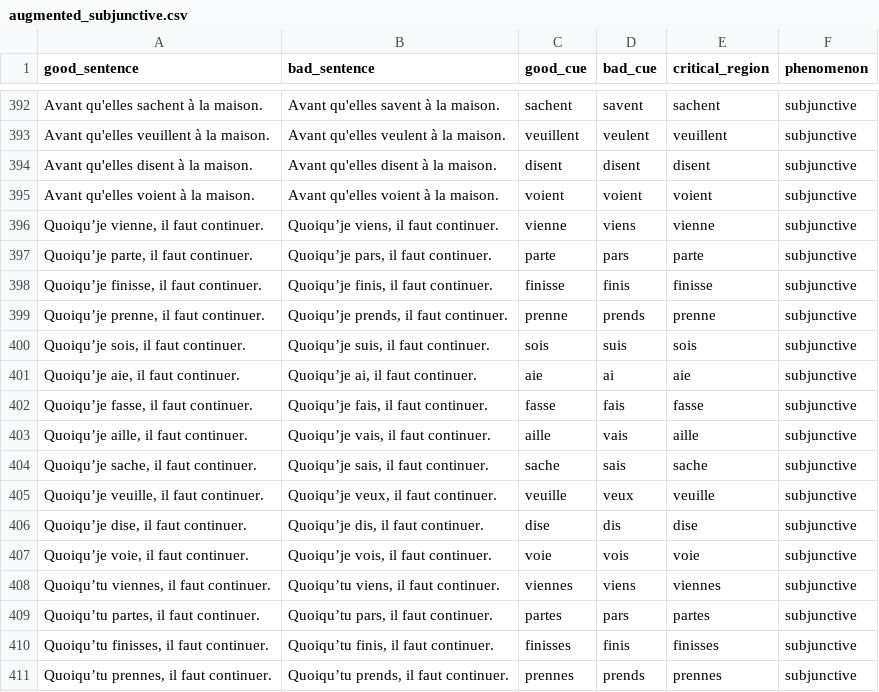
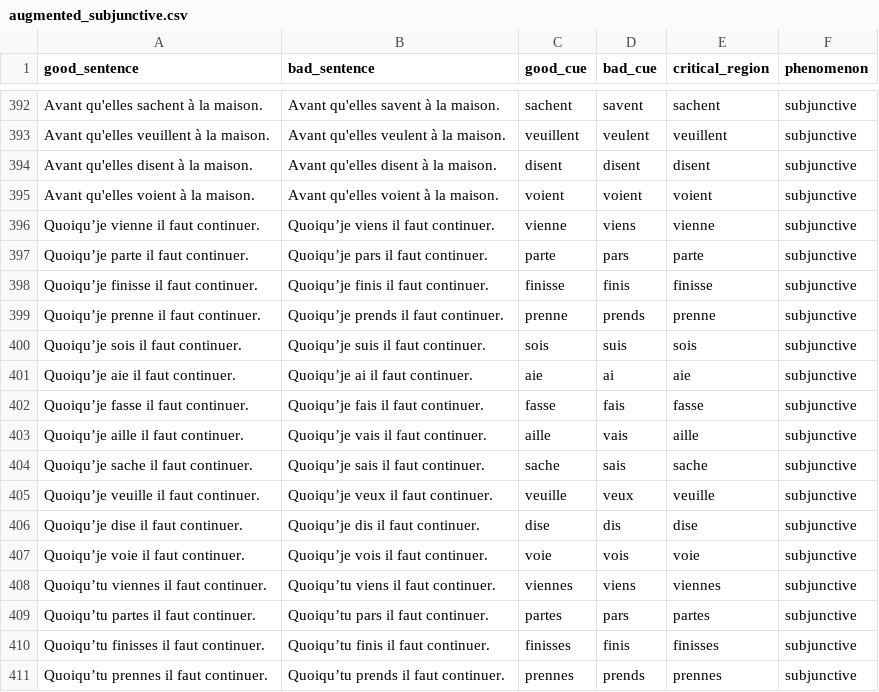
Before and after one commit to elliepreed/BLiMP-FR, a CSV file: pairs/data/augmented_subjunctive.csv, drawn as a sheet; only a part is shown, gaps mark what is left out; the diff covers the shown part only.

Commit message:
Update augmented_subjunctive.csv

```diff
--- a/pairs/data/augmented_subjunctive.csv
+++ b/pairs/data/augmented_subjunctive.csv
@@ -395,17 +395,17 @@ Avant qu'elles disent à la maison.;Avant qu'elles disent à la maison.;disent;d
 Avant qu'elles voient à la maison.;Avant qu'elles voient à la maison.;voient;voient;voient;subjunctive
-Quoiqu’je vienne, il faut continuer.;Quoiqu’je viens, il faut continuer.;vienne;viens;vienne;subjunctive
-Quoiqu’je parte, il faut continuer.;Quoiqu’je pars, il faut continuer.;parte;pars;parte;subjunctive
-Quoiqu’je finisse, il faut continuer.;Quoiqu’je finis, il faut continuer.;finisse;finis;finisse;subjunctive
-Quoiqu’je prenne, il faut continuer.;Quoiqu’je prends, il faut continuer.;prenne;prends;prenne;subjunctive
-Quoiqu’je sois, il faut continuer.;Quoiqu’je suis, il faut continuer.;sois;suis;sois;subjunctive
-Quoiqu’je aie, il faut continuer.;Quoiqu’je ai, il faut continuer.;aie;ai;aie;subjunctive
-Quoiqu’je fasse, il faut continuer.;Quoiqu’je fais, il faut continuer.;fasse;fais;fasse;subjunctive
-Quoiqu’je aille, il faut continuer.;Quoiqu’je vais, il faut continuer.;aille;vais;aille;subjunctive
-Quoiqu’je sache, il faut continuer.;Quoiqu’je sais, il faut continuer.;sache;sais;sache;subjunctive
-Quoiqu’je veuille, il faut continuer.;Quoiqu’je veux, il faut continuer.;veuille;veux;veuille;subjunctive
-Quoiqu’je dise, il faut continuer.;Quoiqu’je dis, il faut continuer.;dise;dis;dise;subjunctive
-Quoiqu’je voie, il faut continuer.;Quoiqu’je vois, il faut continuer.;voie;vois;voie;subjunctive
-Quoiqu’tu viennes, il faut continuer.;Quoiqu’tu viens, il faut continuer.;viennes;viens;viennes;subjunctive
-Quoiqu’tu partes, il faut continuer.;Quoiqu’tu pars, il faut continuer.;partes;pars;partes;subjunctive
-Quoiqu’tu finisses, il faut continuer.;Quoiqu’tu finis, il faut continuer.;finisses;finis;finisses;subjunctive
-Quoiqu’tu prennes, il faut continuer.;Quoiqu’tu prends, il faut continuer.;prennes;prends;prennes;subjunctive
+Quoiqu’je vienne il faut continuer.;Quoiqu’je viens il faut continuer.;vienne;viens;vienne;subjunctive
+Quoiqu’je parte il faut continuer.;Quoiqu’je pars il faut continuer.;parte;pars;parte;subjunctive
+Quoiqu’je finisse il faut continuer.;Quoiqu’je finis il faut continuer.;finisse;finis;finisse;subjunctive
+Quoiqu’je prenne il faut continuer.;Quoiqu’je prends il faut continuer.;prenne;prends;prenne;subjunctive
+Quoiqu’je sois il faut continuer.;Quoiqu’je suis il faut continuer.;sois;suis;sois;subjunctive
+Quoiqu’je aie il faut continuer.;Quoiqu’je ai il faut continuer.;aie;ai;aie;subjunctive
+Quoiqu’je fasse il faut continuer.;Quoiqu’je fais il faut continuer.;fasse;fais;fasse;subjunctive
+Quoiqu’je aille il faut continuer.;Quoiqu’je vais il faut continuer.;aille;vais;aille;subjunctive
+Quoiqu’je sache il faut continuer.;Quoiqu’je sais il faut continuer.;sache;sais;sache;subjunctive
+Quoiqu’je veuille il faut continuer.;Quoiqu’je veux il faut continuer.;veuille;veux;veuille;subjunctive
+Quoiqu’je dise il faut continuer.;Quoiqu’je dis il faut continuer.;dise;dis;dise;subjunctive
+Quoiqu’je voie il faut continuer.;Quoiqu’je vois il faut continuer.;voie;vois;voie;subjunctive
+Quoiqu’tu viennes il faut continuer.;Quoiqu’tu viens il faut continuer.;viennes;viens;viennes;subjunctive
+Quoiqu’tu partes il faut continuer.;Quoiqu’tu pars il faut continuer.;partes;pars;partes;subjunctive
+Quoiqu’tu finisses il faut continuer.;Quoiqu’tu finis il faut continuer.;finisses;finis;finisses;subjunctive
+Quoiqu’tu prennes il faut continuer.;Quoiqu’tu prends il faut continuer.;prennes;prends;prennes;subjunctive
```
Also changed, not shown: 160 edited cells elsewhere in this file.
